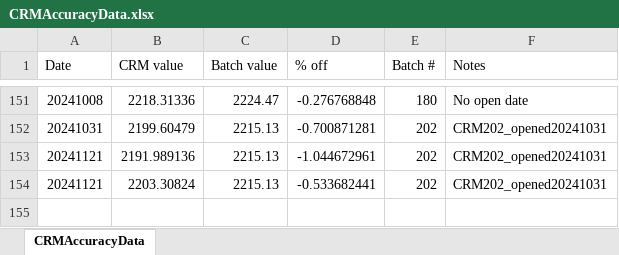
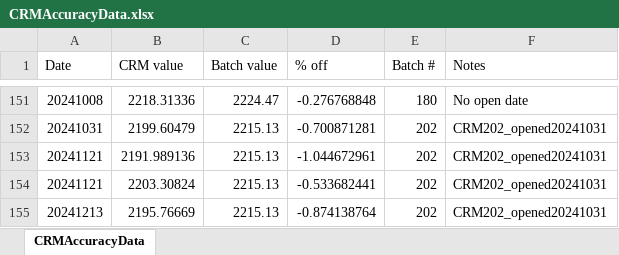
Before and after one commit to Putnam-Lab/Titrator, an Excel workbook: Data/CRMAccuracyData.xlsx, sheet CRMAccuracyData, drawn as a sheet; only a part is shown, gaps mark what is left out; values as stored, in another font and other column widths than the file's, no borders; the diff names each change by its address in the sheet, - before the commit and + after, or states it on an @@ line.

Commit message:
CRM Accuracy Data

```diff
--- a/Data/CRMAccuracyData.xlsx (sheet CRMAccuracyData)
+++ b/Data/CRMAccuracyData.xlsx (sheet CRMAccuracyData)
+row 155: 20241213 | 2195.76669 | 2215.13 | -0.874138764 | 202 | CRM202_opened20241031
```
Also changed, not shown: 4 other files.
